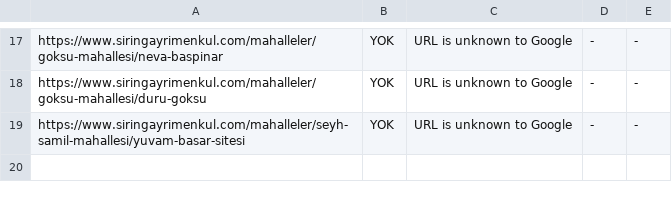
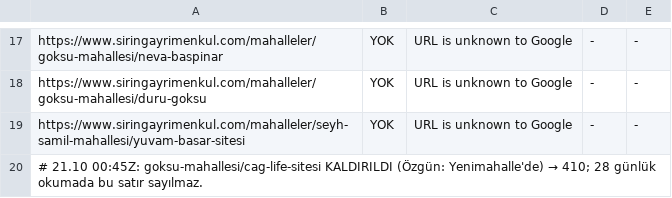
Before and after one commit to mentalbum/siringayrimenkul-website, a TSV file: scratchpad-karne/pws0/yeni-siteler-2010-taban.tsv, drawn as a sheet; only a part is shown, gaps mark what is left out; the diff names each change by its address in the sheet, - before the commit and + after, or states it on an @@ line.

```diff
--- a/scratchpad-karne/pws0/yeni-siteler-2010-taban.tsv
+++ b/scratchpad-karne/pws0/yeni-siteler-2010-taban.tsv
+row 20: # 21.10 00:45Z: goksu-mahallesi/cag-life-sitesi KALDIRILDI (Özgün: Yenimahalle'de) → 410; 28 günlük okumada bu satır sayılmaz.
```
Also changed, not shown: 2 other files.
